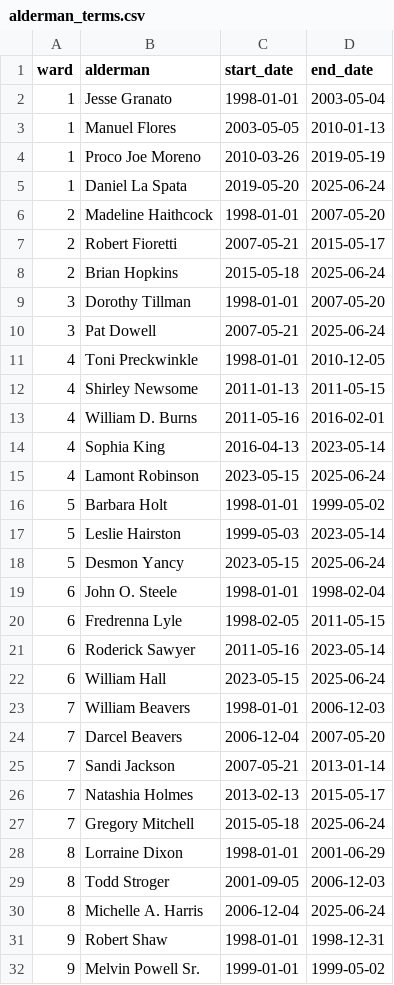
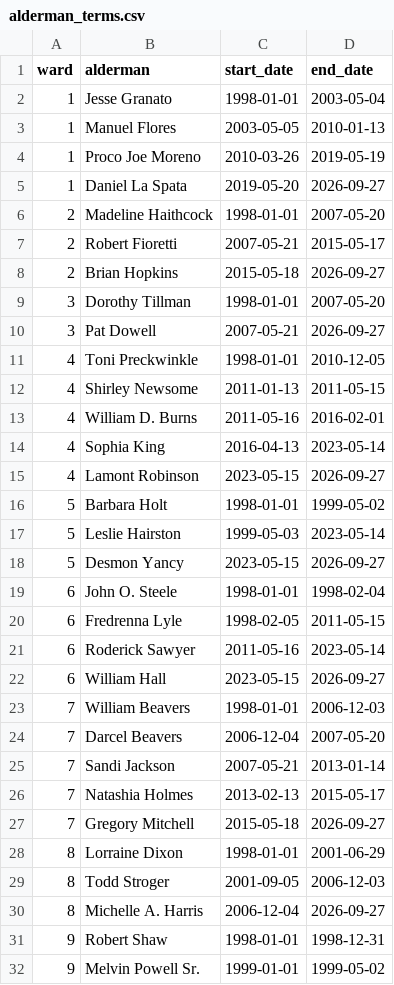
Before and after one commit to JacobHerbstman/aldermanic_privilege, a CSV file: tasks/create_alderman_data/adjudication/alderman_terms.csv, drawn as a sheet; only a part is shown; the diff covers the shown part only.

```diff
--- a/tasks/create_alderman_data/adjudication/alderman_terms.csv
+++ b/tasks/create_alderman_data/adjudication/alderman_terms.csv
@@ -4,8 +4,8 @@ ward,alderman,start_date,end_date
 1,Proco Joe Moreno,2010-03-26,2019-05-19
-1,Daniel La Spata,2019-05-20,2025-06-24
+1,Daniel La Spata,2019-05-20,2026-09-27
 2,Madeline Haithcock,1998-01-01,2007-05-20
 2,Robert Fioretti,2007-05-21,2015-05-17
-2,Brian Hopkins,2015-05-18,2025-06-24
+2,Brian Hopkins,2015-05-18,2026-09-27
 3,Dorothy Tillman,1998-01-01,2007-05-20
-3,Pat Dowell,2007-05-21,2025-06-24
+3,Pat Dowell,2007-05-21,2026-09-27
 4,Toni Preckwinkle,1998-01-01,2010-12-05
@@ -14,6 +14,6 @@ ward,alderman,start_date,end_date
 4,Sophia King,2016-04-13,2023-05-14
-4,Lamont Robinson,2023-05-15,2025-06-24
+4,Lamont Robinson,2023-05-15,2026-09-27
 5,Barbara Holt,1998-01-01,1999-05-02
 5,Leslie Hairston,1999-05-03,2023-05-14
-5,Desmon Yancy,2023-05-15,2025-06-24
+5,Desmon Yancy,2023-05-15,2026-09-27
 6,John O. Steele,1998-01-01,1998-02-04
@@ -21,3 +21,3 @@ ward,alderman,start_date,end_date
 6,Roderick Sawyer,2011-05-16,2023-05-14
-6,William Hall,2023-05-15,2025-06-24
+6,William Hall,2023-05-15,2026-09-27
 7,William Beavers,1998-01-01,2006-12-03
@@ -26,6 +26,6 @@ ward,alderman,start_date,end_date
 7,Natashia Holmes,2013-02-13,2015-05-17
-7,Gregory Mitchell,2015-05-18,2025-06-24
+7,Gregory Mitchell,2015-05-18,2026-09-27
 8,Lorraine Dixon,1998-01-01,2001-06-29
 8,Todd Stroger,2001-09-05,2006-12-03
-8,Michelle A. Harris,2006-12-04,2025-06-24
+8,Michelle A. Harris,2006-12-04,2026-09-27
 9,Robert Shaw,1998-01-01,1998-12-31
```
Also changed, not shown: 2 added rows and 42 edited cells elsewhere in this file, 3 other files.
